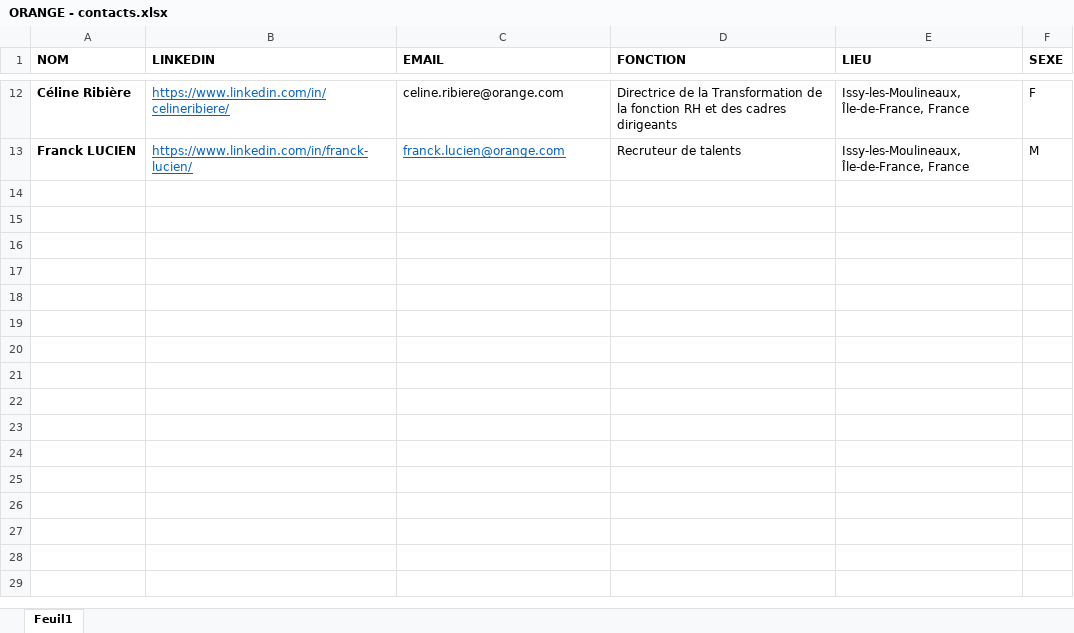
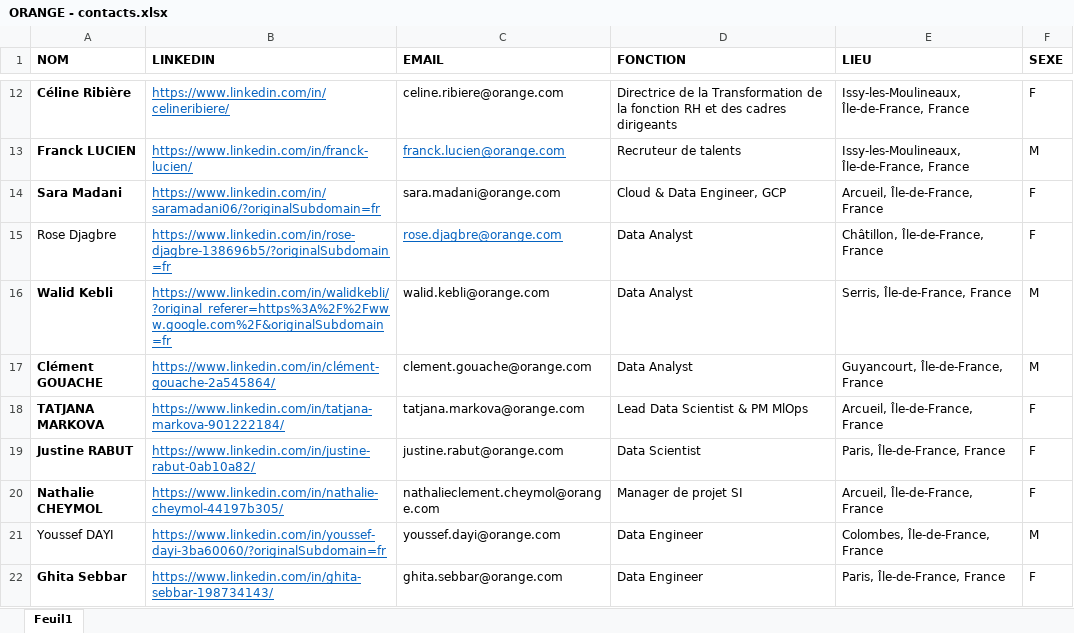
Before and after one commit to vianelk/lm_genarator, an Excel workbook: data/contacts/ORANGE - contacts.xlsx, sheet Feuil1, drawn as a sheet; only a part is shown, gaps mark what is left out; values as stored, in another font and other column widths than the file's, no borders; the diff names each change by its address in the sheet, - before the commit and + after, or states it on an @@ line.

```diff
--- a/data/contacts/ORANGE - contacts.xlsx (sheet Feuil1)
+++ b/data/contacts/ORANGE - contacts.xlsx (sheet Feuil1)
+row 14: Sara Madani | https://www.linkedin.com/in/saramadani06/?originalSubdomain=fr | sara.madani@orange.com | Cloud & Data Engineer, GCP | Arcueil, Île-de-France, France | F
+row 15: Rose Djagbre | https://www.linkedin.com/in/rose-djagbre-138696b5/?originalSubdomain=fr | rose.djagbre@orange.com | Data Analyst | Châtillon, Île-de-France, France | F
+row 16: Walid Kebli | https://www.linkedin.com/in/walidkebli/?original_referer=https%3A%2F%2Fwww.google.com%2F&originalSubdomain=fr | walid.kebli@orange.com | Data Analyst | Serris, Île-de-France, France | M
+row 17: Clément GOUACHE | https://www.linkedin.com/in/clément-gouache-2a545864/ | clement.gouache@orange.com | Data Analyst | Guyancourt, Île-de-France, France | M
+row 18: TATJANA MARKOVA | https://www.linkedin.com/in/tatjana-markova-901222184/ | tatjana.markova@orange.com | Lead Data Scientist & PM MlOps | Arcueil, Île-de-France, France | F
+row 19: Justine RABUT | https://www.linkedin.com/in/justine-rabut-0ab10a82/ | justine.rabut@orange.com | Data Scientist | Paris, Île-de-France, France | F
+row 20: Nathalie CHEYMOL | https://www.linkedin.com/in/nathalie-cheymol-44197b305/ | nathalieclement.cheymol@orange.com | Manager de projet SI | Arcueil, Île-de-France, France | F
+row 21: Youssef DAYI | https://www.linkedin.com/in/youssef-dayi-3ba60060/?originalSubdomain=fr | youssef.dayi@orange.com | Data Engineer | Colombes, Île-de-France, France | M
+row 22: Ghita Sebbar | https://www.linkedin.com/in/ghita-sebbar-198734143/ | ghita.sebbar@orange.com | Data Engineer | Paris, Île-de-France, France | F
```
Also changed, not shown: data/contacts/SFR - contacts.xlsx, 18 other files.
